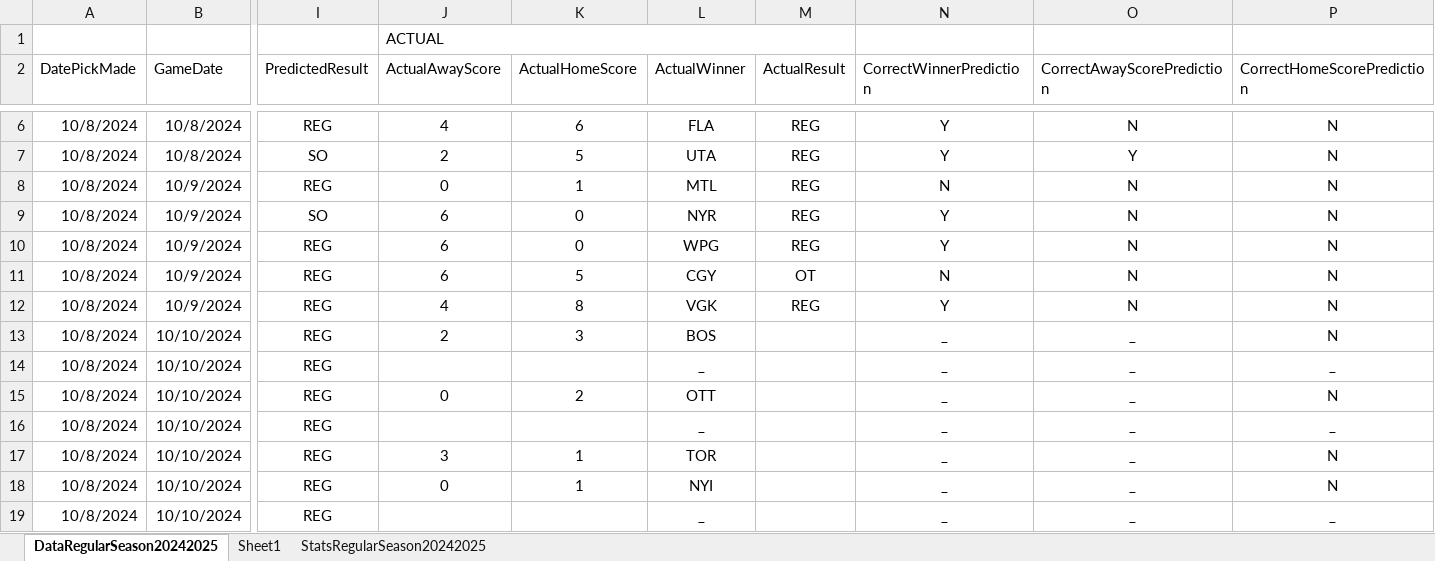
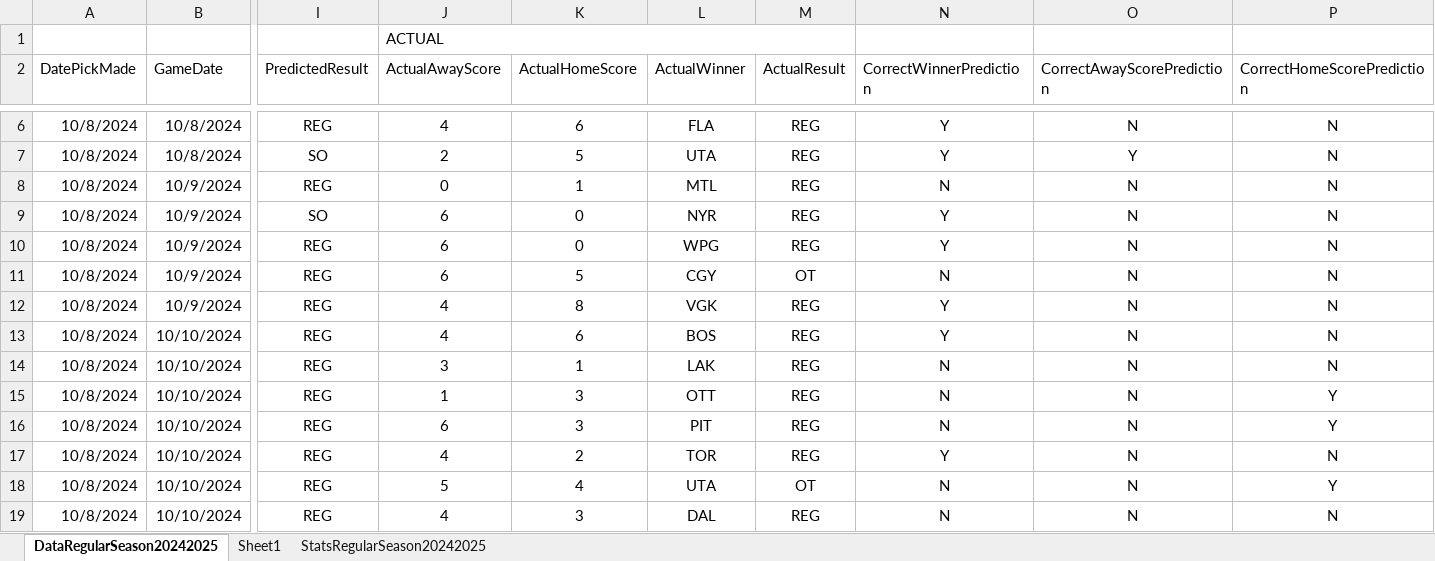
Before and after one commit to abriggs914/Coding_Practice, an Excel workbook: Python/Jerseys/NHLGamePredictions.xlsx, sheet DataRegularSeason20242025, drawn as a sheet; only a part is shown, gaps mark what is left out; values as stored, in another font and other column widths than the file's, no borders; conditional formats and table styles not drawn; the diff covers the shown part only; the diff names each change by its address in the sheet, - before the commit and + after, or states it on an @@ line.

Commit message:
2024-10-11 GamePredictions

```diff
--- a/Python/Jerseys/NHLGamePredictions.xlsx (sheet DataRegularSeason20242025)
+++ b/Python/Jerseys/NHLGamePredictions.xlsx (sheet DataRegularSeason20242025)
-J13 (ActualAwayScore): 2
+J13 (ActualAwayScore): 4
-K13 (ActualHomeScore): 3
+K13 (ActualHomeScore): 6
-M13:M17 (ActualResult): (empty)
+M13:M17 (ActualResult): REG
-N13 (CorrectWinnerPrediction): _
+N13 (CorrectWinnerPrediction): Y
-O13:O19 (CorrectAwayScorePrediction): _
+O13:O19 (CorrectAwayScorePrediction): N
-J14 (ActualAwayScore): (empty)
+J14 (ActualAwayScore): 3
-K14 (ActualHomeScore): (empty)
+K14 (ActualHomeScore): 1
-L14 (ActualWinner): _
+L14 (ActualWinner): LAK
-N14:N16 (CorrectWinnerPrediction): _
+N14:N16 (CorrectWinnerPrediction): N
-P14 (CorrectHomeScorePrediction): _
+P14 (CorrectHomeScorePrediction): N
-J15 (ActualAwayScore): 0
+J15 (ActualAwayScore): 1
-K15 (ActualHomeScore): 2
+K15 (ActualHomeScore): 3
-P15 (CorrectHomeScorePrediction): N
+P15 (CorrectHomeScorePrediction): Y
-J16 (ActualAwayScore): (empty)
+J16 (ActualAwayScore): 6
-K16 (ActualHomeScore): (empty)
+K16 (ActualHomeScore): 3
-L16 (ActualWinner): _
+L16 (ActualWinner): PIT
-P16 (CorrectHomeScorePrediction): _
+P16 (CorrectHomeScorePrediction): Y
-J17 (ActualAwayScore): 3
+J17 (ActualAwayScore): 4
-K17 (ActualHomeScore): 1
+K17 (ActualHomeScore): 2
-N17 (CorrectWinnerPrediction): _
+N17 (CorrectWinnerPrediction): Y
-J18 (ActualAwayScore): 0
+J18 (ActualAwayScore): 5
-K18 (ActualHomeScore): 1
+K18 (ActualHomeScore): 4
-L18 (ActualWinner): NYI
+L18 (ActualWinner): UTA
-M18 (ActualResult): (empty)
+M18 (ActualResult): OT
-N18:N19 (CorrectWinnerPrediction): _
+N18:N19 (CorrectWinnerPrediction): N
-P18 (CorrectHomeScorePrediction): N
+P18 (CorrectHomeScorePrediction): Y
-J19 (ActualAwayScore): (empty)
+J19 (ActualAwayScore): 4
-K19 (ActualHomeScore): (empty)
+K19 (ActualHomeScore): 3
-L19 (ActualWinner): _
+L19 (ActualWinner): DAL
-M19 (ActualResult): (empty)
+M19 (ActualResult): REG
-P19 (CorrectHomeScorePrediction): _
+P19 (CorrectHomeScorePrediction): N
```
Also changed, not shown: 84 edited cells elsewhere in this sheet, sheet StatsRegularSeason20242025, formulas that keep their value.
